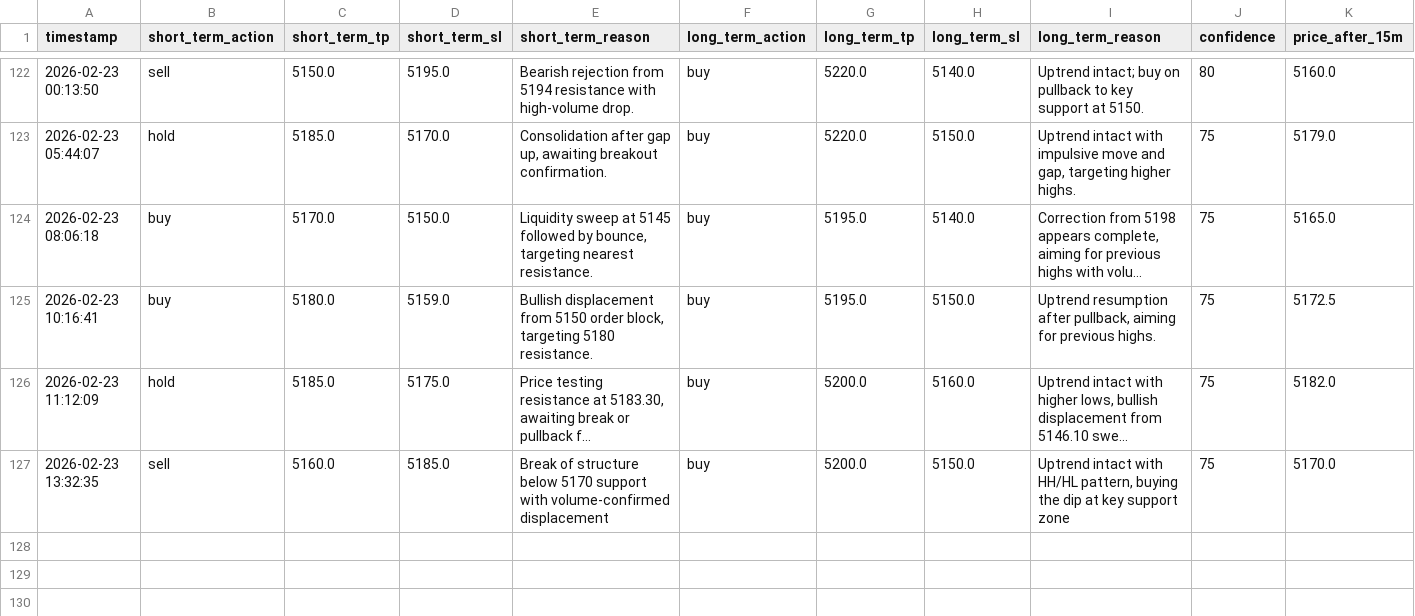
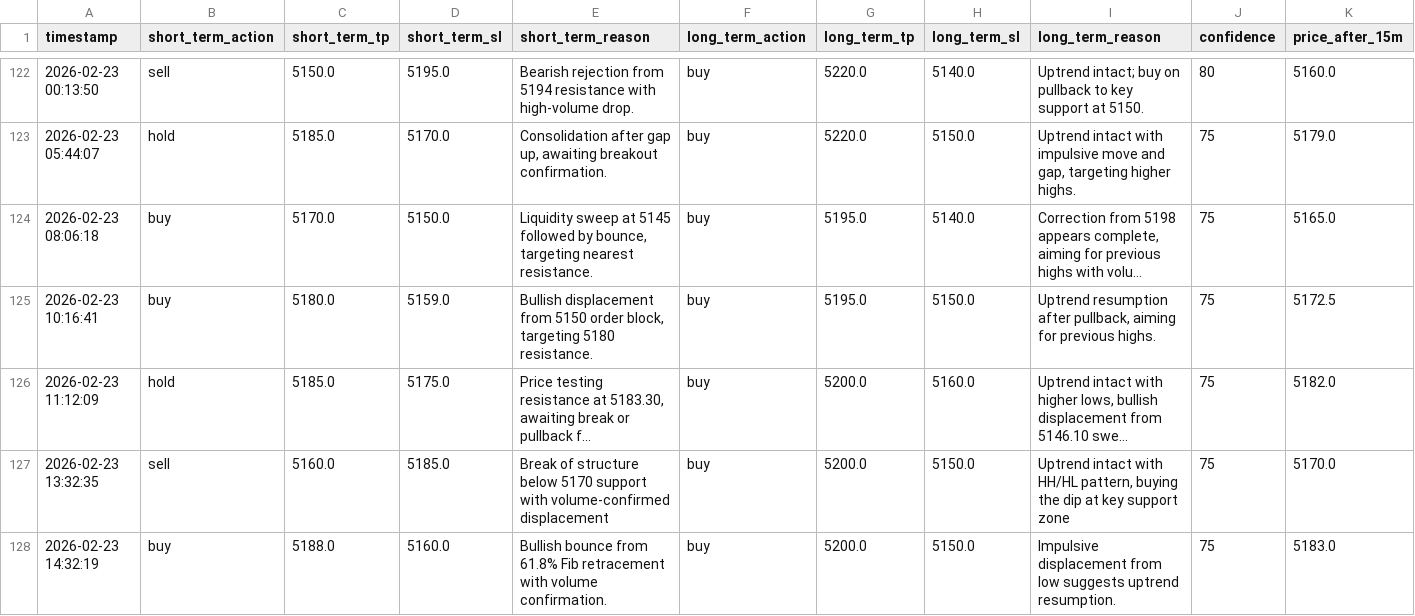
Before and after one commit to jjlabor832026-ui/ai-xau-signals, a CSV file: ai_signals.csv, drawn as a sheet; only a part is shown, gaps mark what is left out; long unchanged cells end in …; rows hold the shown columns only; the diff names each change by its address in the sheet, - before the commit and + after, or states it on an @@ line.

```diff
--- a/ai_signals.csv
+++ b/ai_signals.csv
+row 128: 2026-02-23 14:32:19 | buy | 5188.0 | 5160.0 | Bullish bounce from 61.8% Fib retracement with volume confirmation. | buy | 5200.0 | 5150.0 | Impulsive displacement from low suggests uptrend resumption. | 75 | 5183.0
```
